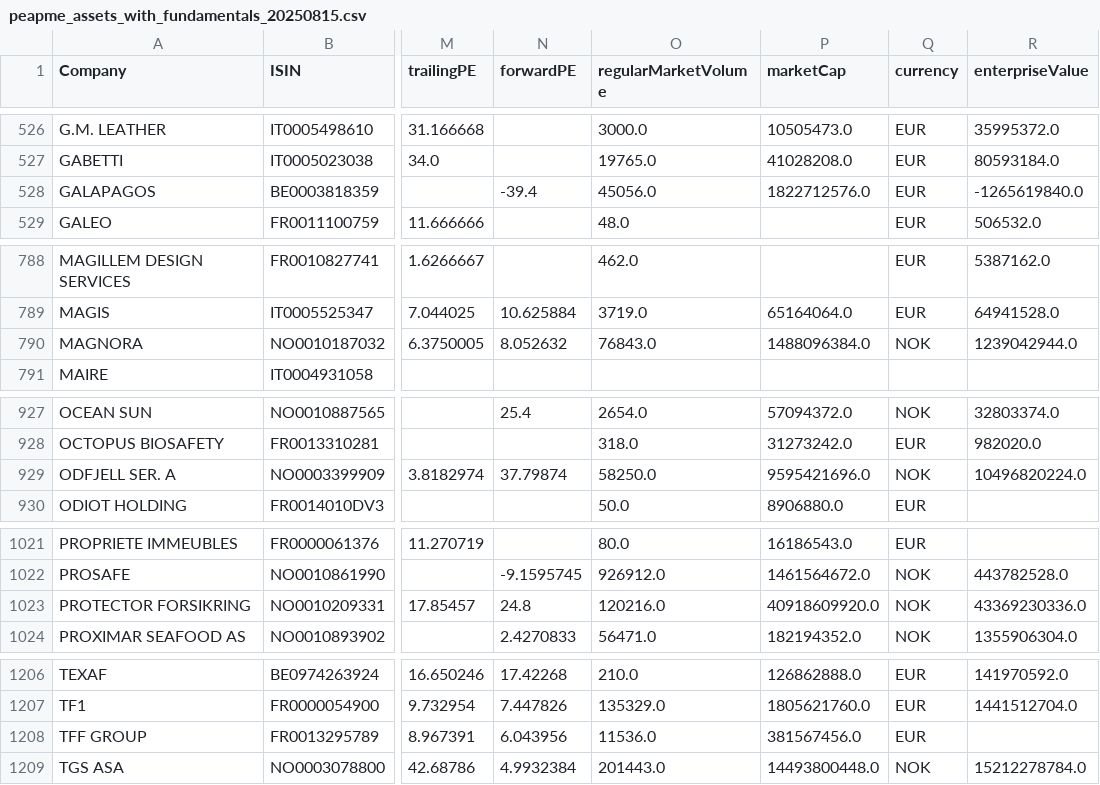
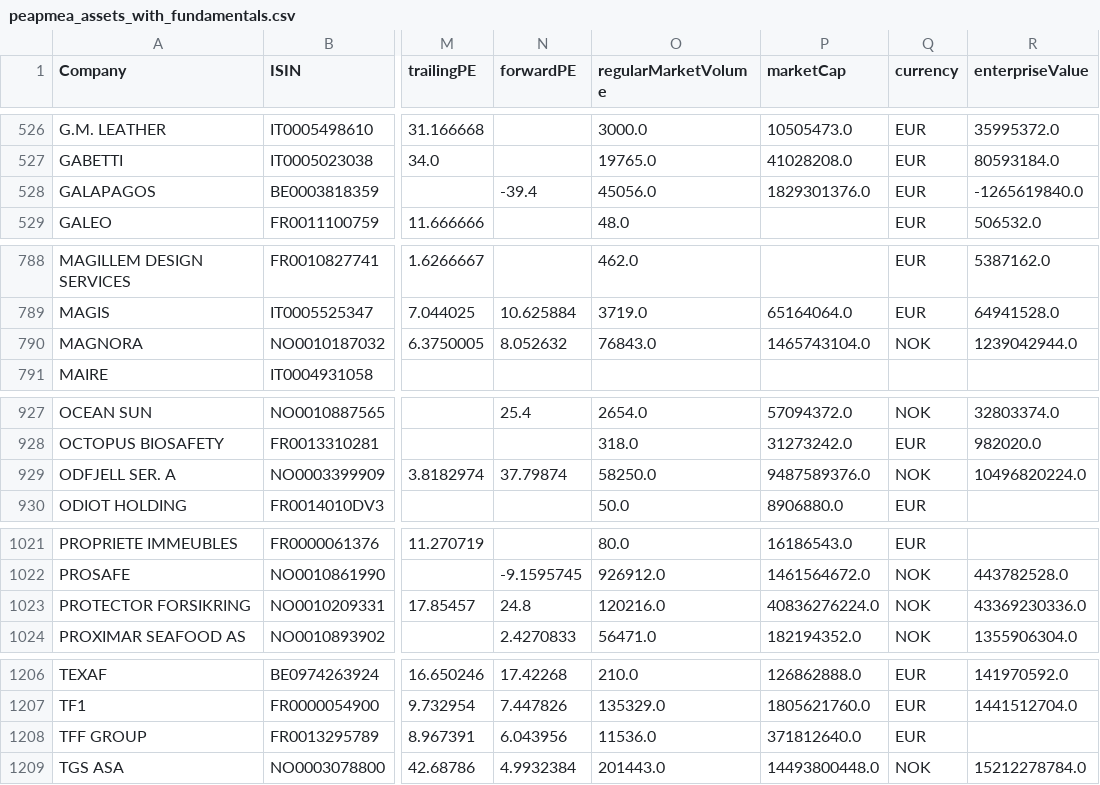
Before and after one commit to eugeniomauri1/pea-pme-portfolio, a CSV file: output/peapmea_assets_with_fundamentals.csv (was output/peapme_assets_with_fundamentals_20250815.csv), drawn as a sheet; only a part is shown, gaps mark what is left out; the diff covers the shown part only; the diff names each change by its address in the sheet, - before the commit and + after, or states it on an @@ line.

```diff
--- a/output/peapme_assets_with_fundamentals_20250815.csv
+++ b/output/peapmea_assets_with_fundamentals.csv
-P528 (marketCap): 1822712576.0
+P528 (marketCap): 1829301376.0
-P790 (marketCap): 1488096384.0
+P790 (marketCap): 1465743104.0
-P929 (marketCap): 9595421696.0
+P929 (marketCap): 9487589376.0
-P1023 (marketCap): 40918609920.0
+P1023 (marketCap): 40836276224.0
-P1208 (marketCap): 381567456.0
+P1208 (marketCap): 371812640.0
```
Also changed, not shown: 25 edited cells elsewhere in this file, 6 other files.
